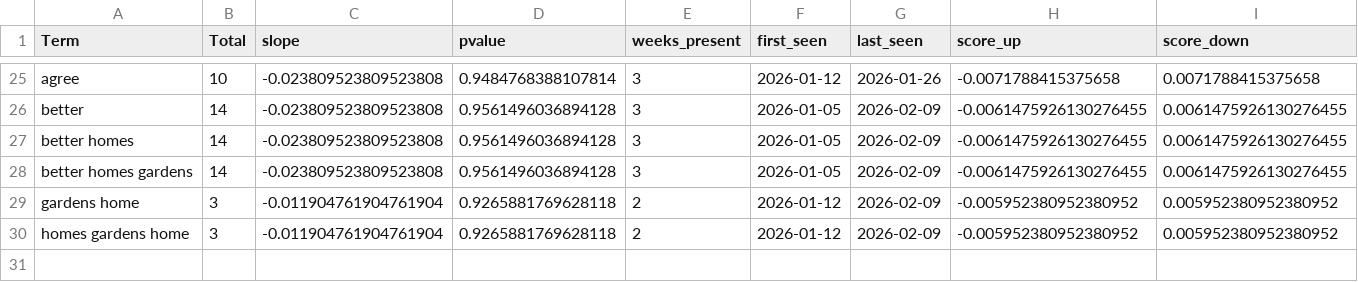
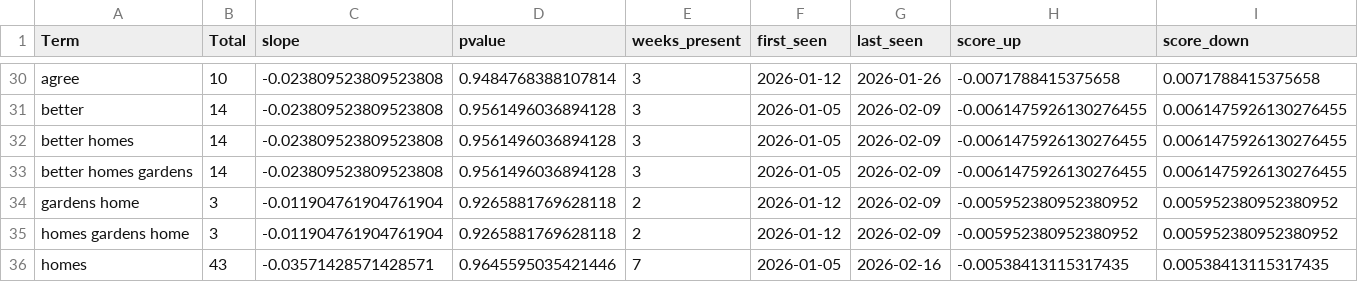
Before and after one commit to prettylittledata/prettylittledata, a CSV file: data/decor_decreasing_terms.csv, drawn as a sheet; only a part is shown, gaps mark what is left out; rows hold the shown columns only; the diff covers the shown part only; the diff names each change by its address in the sheet, - before the commit and + after, or states it on an @@ line.

```diff
--- a/data/decor_decreasing_terms.csv
+++ b/data/decor_decreasing_terms.csv
+row 36: homes | 43 | -0.03571428571428571 | 0.9645595035421446 | 7 | 2026-01-05 | 2026-02-16 | -0.00538413115317435 | 0.00538413115317435
```
Also changed, not shown: 11 added rows, 6 removed rows and 8 edited cells elsewhere in this file, data/decor_all_raw.csv, data/decor_increasing_terms.csv, 5 other files.
